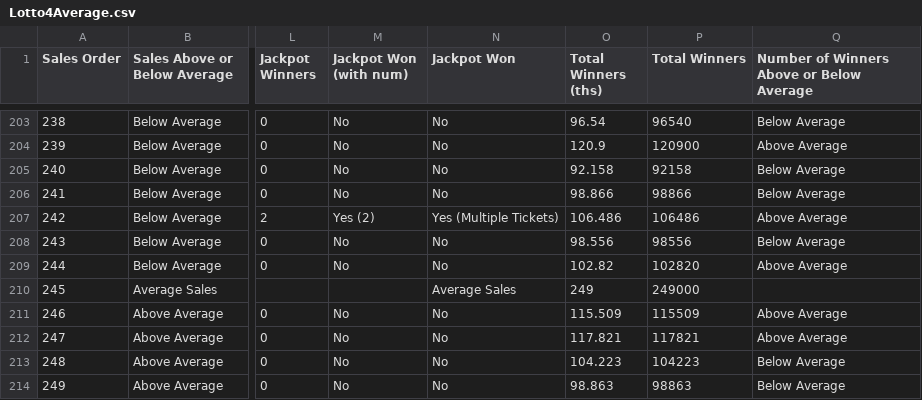
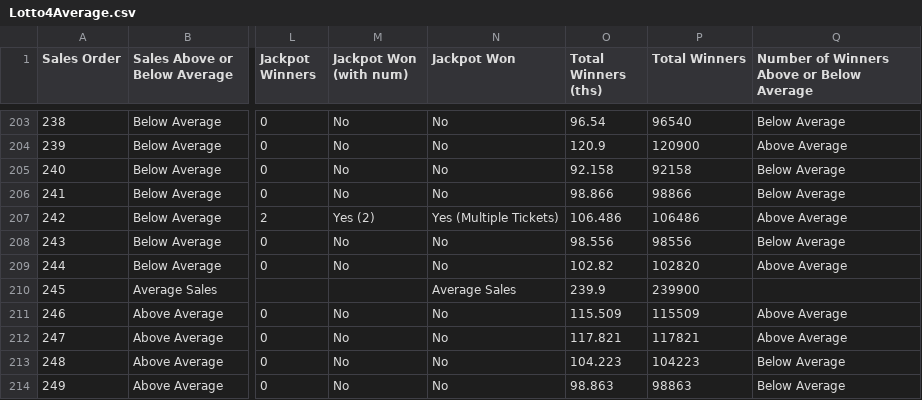
Before and after one commit to chalKlin/DataVis-proj-data, a CSV file: Lotto4Average.csv, drawn as a sheet; only a part is shown, gaps mark what is left out; the diff names each change by its address in the sheet, - before the commit and + after, or states it on an @@ line.

Commit message:
Data Sheet Updates

```diff
--- a/Lotto4Average.csv
+++ b/Lotto4Average.csv
-O210 (Total Winners (ths)): 249
+O210 (Total Winners (ths)): 239.9
-P210 (Total Winners): 249000
+P210 (Total Winners): 239900
```
